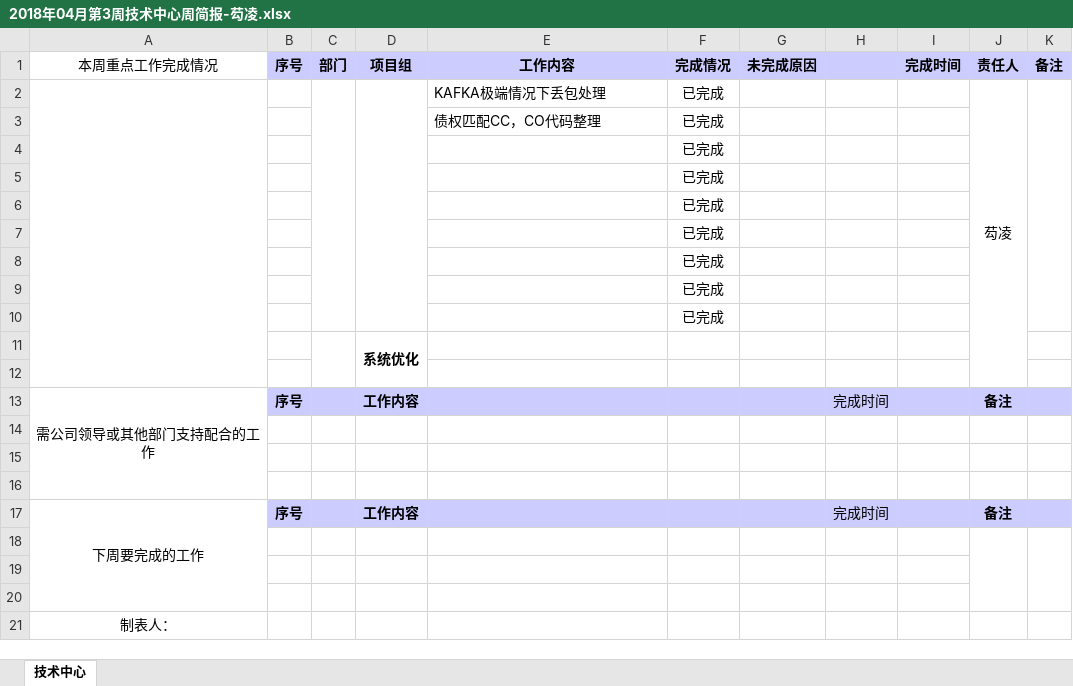
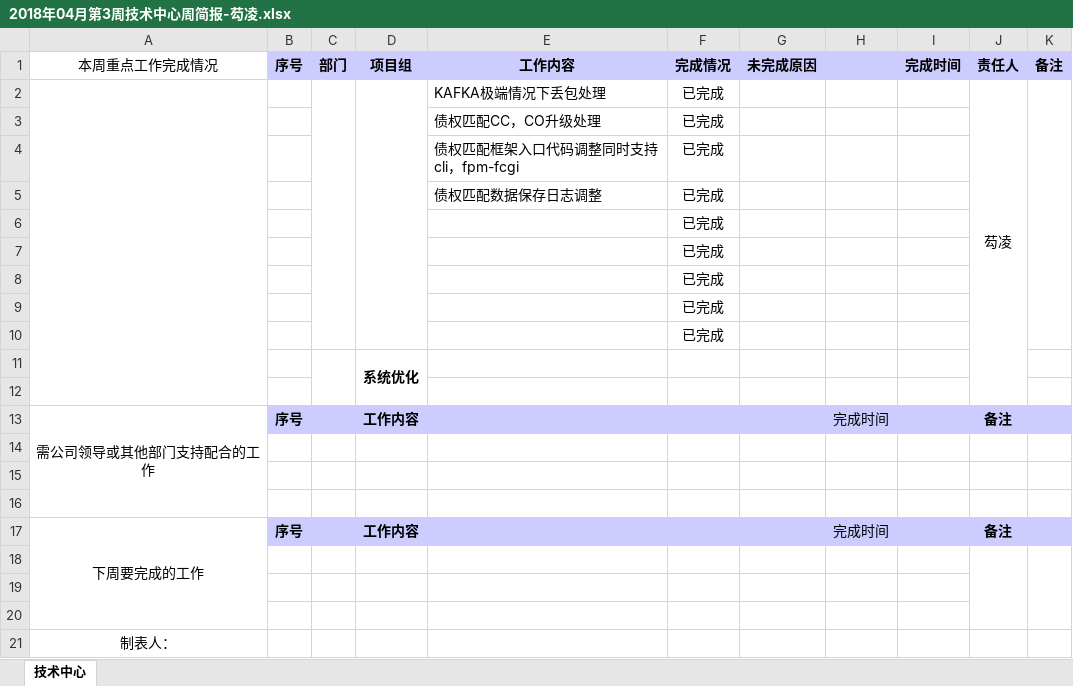
Before and after one commit to gouling/work, an Excel workbook: 2018年04月第3周技术中心周简报-芶凌.xlsx, sheet 技术中心, drawn as a sheet; values as stored, in another font and other column widths than the file's, no borders; the diff names each change by its address in the sheet, - before the commit and + after, or states it on an @@ line.

```diff
--- a/2018年04月第3周技术中心周简报-芶凌.xlsx (sheet 技术中心)
+++ b/2018年04月第3周技术中心周简报-芶凌.xlsx (sheet 技术中心)
-E3: 债权匹配CC，CO代码整理
+E3: 债权匹配CC，CO升级处理
-E4: (empty)
+E4: 债权匹配框架入口代码调整同时支持cli，fpm-fcgi
-E5: (empty)
+E5: 债权匹配数据保存日志调整
```
Also changed, not shown: 1 other file.
